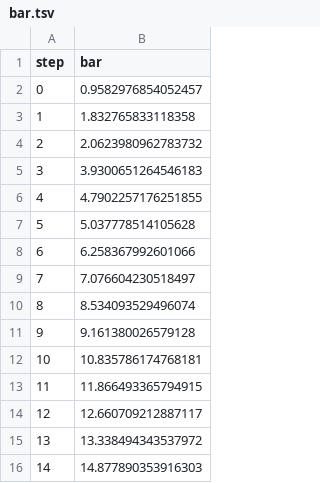
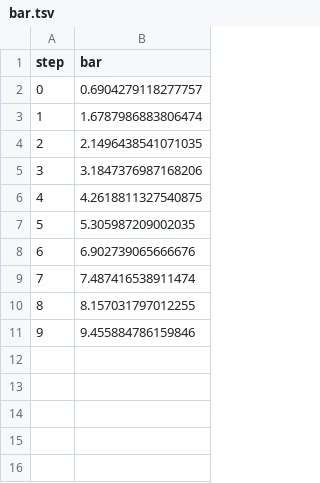
Before and after one commit to mnrozhkov/test-dvclive-studio-1, a TSV file: dvclive/plots/metrics/bar.tsv, drawn as a sheet.

```diff
--- a/dvclive/plots/metrics/bar.tsv
+++ b/dvclive/plots/metrics/bar.tsv
@@ -1,16 +1,11 @@
 step	bar
-0	0.9582976854052457
-1	1.832765833118358
-2	2.0623980962783732
-3	3.9300651264546183
-4	4.7902257176251855
-5	5.037778514105628
-6	6.258367992601066
-7	7.076604230518497
-8	8.534093529496074
-9	9.161380026579128
-10	10.835786174768181
-11	11.866493365794915
-12	12.660709212887117
-13	13.338494343537972
-14	14.877890353916303
+0	0.6904279118277757
+1	1.6787986883806474
+2	2.1496438541071035
+3	3.1847376987168206
+4	4.2618811327540875
+5	5.305987209002035
+6	6.902739065666676
+7	7.487416538911474
+8	8.157031797012255
+9	9.455884786159846
```
Also changed, not shown: dvclive/plots/metrics/foo.tsv, 2 other files.
